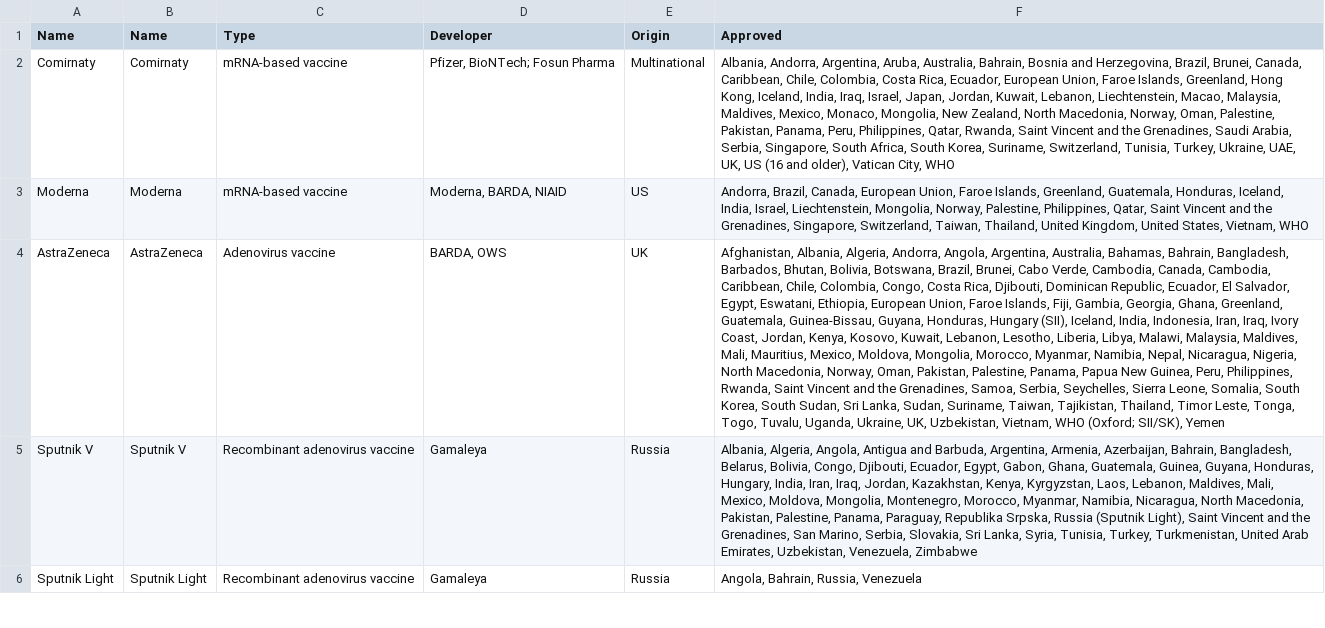
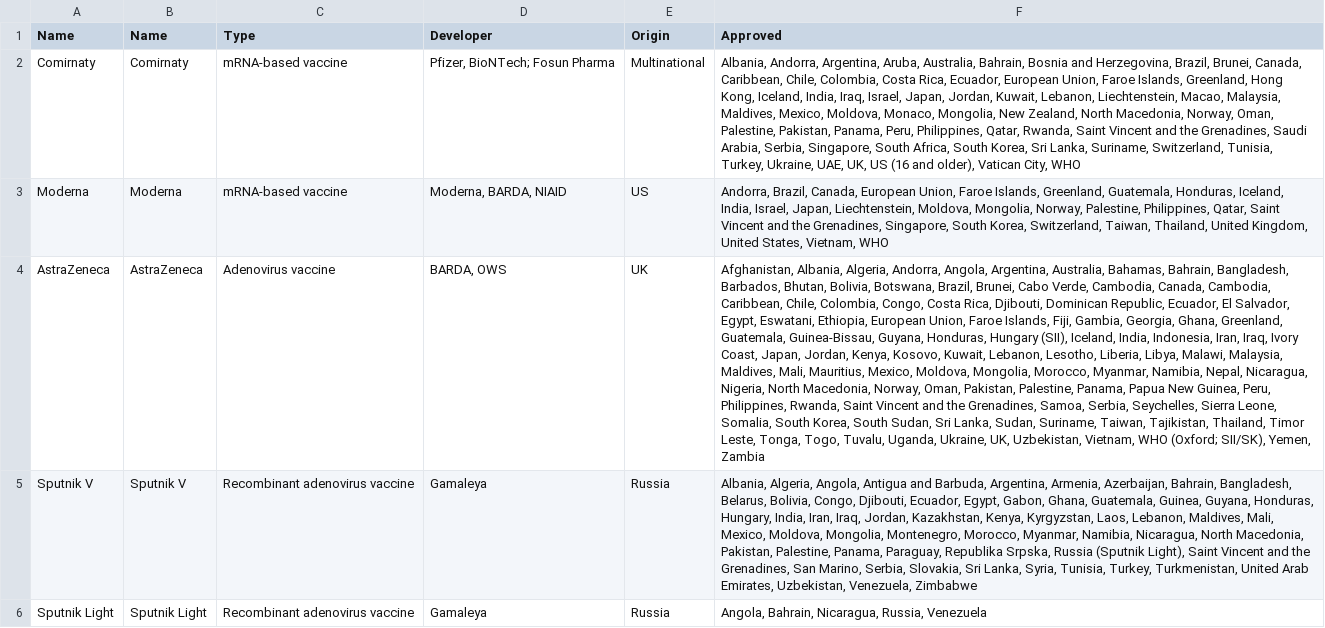
Before and after one commit to ebuddj/2021-coronavaccines, a CSV file: media/data/data - data.csv, drawn as a sheet; only a part is shown; the diff covers the shown part only; the diff names each change by its address in the sheet, - before the commit and + after, or states it on an @@ line.

Commit message:
Updated data

```diff
--- a/media/data/data - data.csv
+++ b/media/data/data - data.csv
-F2 (Approved): …Maldives, Mexico, Monaco, Mongolia, New Zealand, North Macedonia, Norway, Oman, Palestine, Pakistan, Panama, Peru, Philippines, Qatar, Rwanda, Saint Vincent and the Grenadines, Saudi Arabia, Serbia, Singapore, South Africa, South Korea, Suriname, Switzerland,…
+F2 (Approved): …Maldives, Mexico, Moldova, Monaco, Mongolia, New Zealand, North Macedonia, Norway, Oman, Palestine, Pakistan, Panama, Peru, Philippines, Qatar, Rwanda, Saint Vincent and the Grenadines, Saudi Arabia, Serbia, Singapore, South Africa, South Korea, Sri Lanka, Suriname, Switzerland,…
-F3 (Approved): …India, Israel, Liechtenstein, Mongolia, Norway, Palestine, Philippines, Qatar, Saint Vincent and the Grenadines, Singapore, Switzerland, Taiwan,…
+F3 (Approved): …India, Israel, Japan, Liechtenstein, Moldova, Mongolia, Norway, Palestine, Philippines, Qatar, Saint Vincent and the Grenadines, Singapore, South Korea, Switzerland, Taiwan,…
-F4 (Approved): …Ivory Coast, Jordan, Kenya, Kosovo, Kuwait, Lebanon, Lesotho, Liberia, Libya, Malawi, Malaysia, Maldives, Mali, Mauritius, Mexico, Moldova, Mongolia, Morocco, Myanmar, Namibia, Nepal, Nicaragua, Nigeria, North Macedonia, Norway, Oman, Pakistan, Palestine, Panama, Papua New Guinea, Peru, Philippines, Rwanda, Saint Vincent and the Grenadines, Samoa, Serbia, Seychelles, Sierra Leone, Somalia, South Korea, South Sudan, Sri Lanka, Sudan, Suriname, Taiwan, Tajikistan, Thailand, Timor Leste, Tonga, Togo, Tuvalu, Uganda, Ukraine, UK, Uzbekistan, Vietnam, WHO (Oxford; SII/SK), Yemen
+F4 (Approved): …Ivory Coast, Japan, Jordan, Kenya, Kosovo, Kuwait, Lebanon, Lesotho, Liberia, Libya, Malawi, Malaysia, Maldives, Mali, Mauritius, Mexico, Moldova, Mongolia, Morocco, Myanmar, Namibia, Nepal, Nicaragua, Nigeria, North Macedonia, Norway, Oman, Pakistan, Palestine, Panama, Papua New Guinea, Peru, Philippines, Rwanda, Saint Vincent and the Grenadines, Samoa, Serbia, Seychelles, Sierra Leone, Somalia, South Korea, South Sudan, Sri Lanka, Sudan, Suriname, Taiwan, Tajikistan, Thailand, Timor Leste, Tonga, Togo, Tuvalu, Uganda, Ukraine, UK, Uzbekistan, Vietnam, WHO (Oxford; SII/SK), Yemen, Zambia
-F6 (Approved): Angola, Bahrain, Russia, Venezuela
+F6 (Approved): Angola, Bahrain, Nicaragua, Russia, Venezuela
```
Also changed, not shown: 1 added row and 4 edited cells elsewhere in this file, 1 other file.
